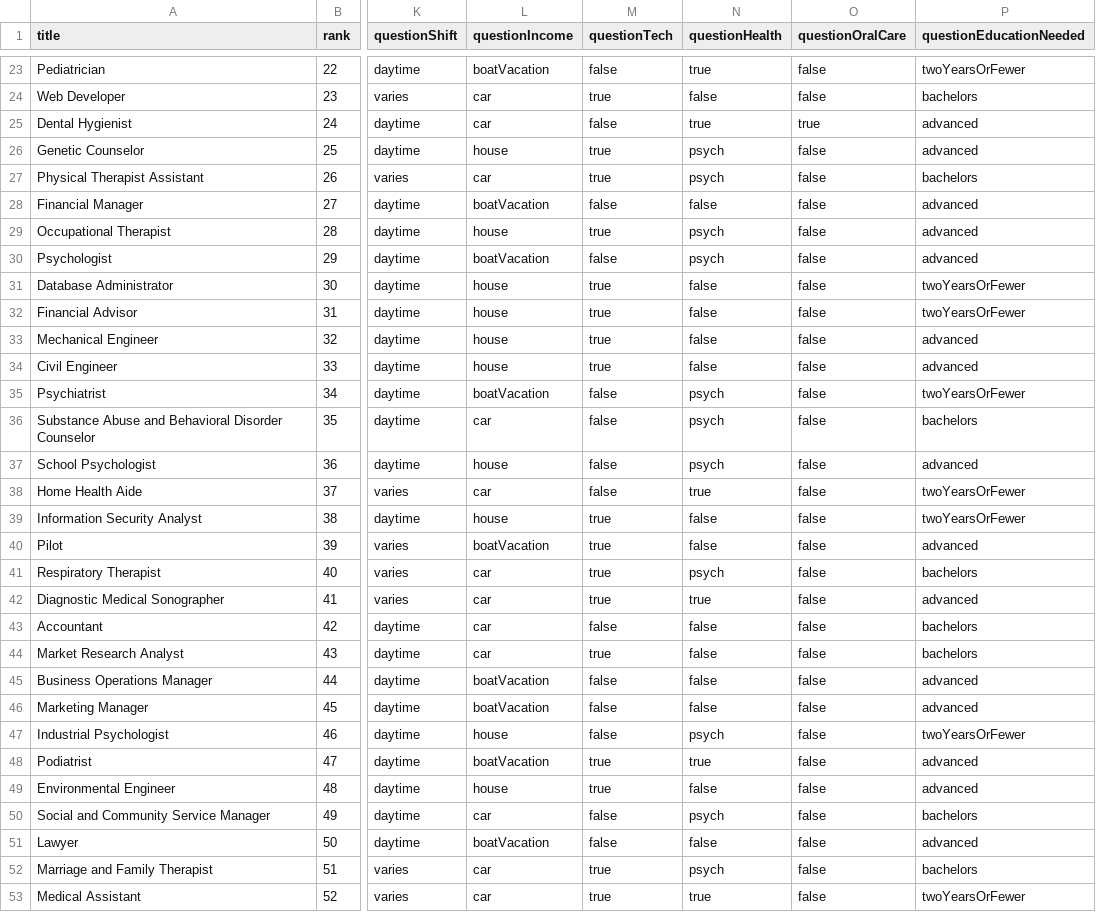
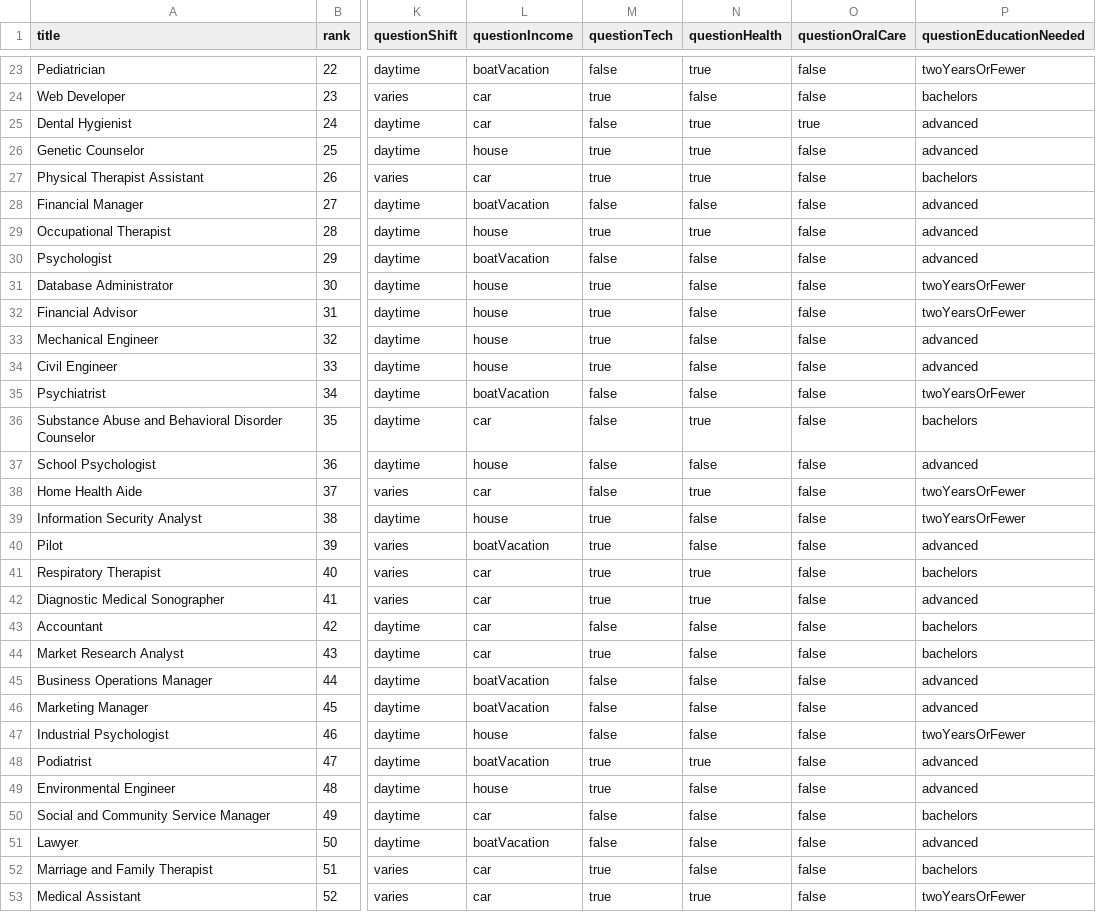
Before and after one commit to hollywoodchase/careersurvey, a CSV file: jobs.csv, drawn as a sheet; only a part is shown, gaps mark what is left out; the diff covers the shown part only; the diff names each change by its address in the sheet, - before the commit and + after, or states it on an @@ line.

Commit message:
updated questionHealth

```diff
--- a/jobs.csv
+++ b/jobs.csv
-N26:N27 (questionHealth): psych
+N26:N27 (questionHealth): true
-N29 (questionHealth): psych
+N29 (questionHealth): true
-N30 (questionHealth): psych
+N30 (questionHealth): false
-N35 (questionHealth): psych
+N35 (questionHealth): false
-N36 (questionHealth): psych
+N36 (questionHealth): true
-N37 (questionHealth): psych
+N37 (questionHealth): false
-N41 (questionHealth): psych
+N41 (questionHealth): true
-N47 (questionHealth): psych
+N47 (questionHealth): false
-N50 (questionHealth): psych
+N50 (questionHealth): false
-N52 (questionHealth): psych
+N52 (questionHealth): false
```
Also changed, not shown: 12 edited cells elsewhere in this file.
